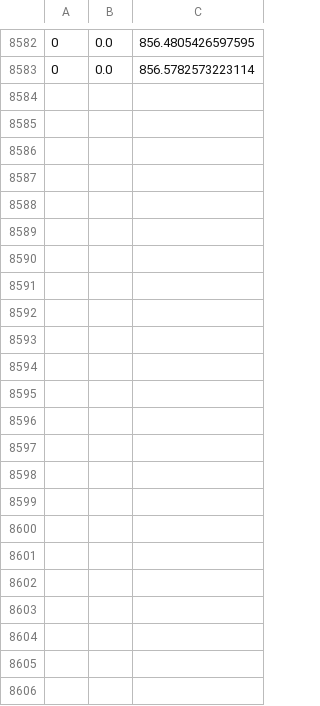
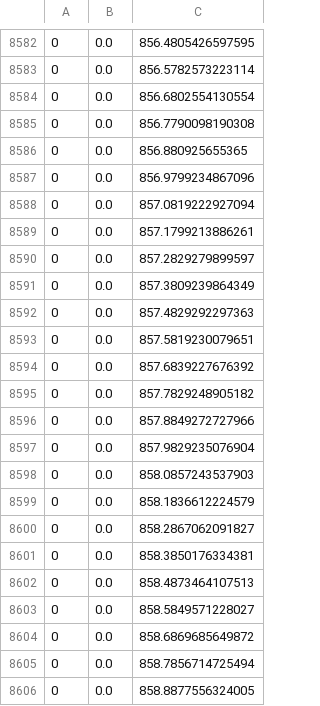
Before and after one commit to VinceNemeth242058/FlexSensor, a CSV file: output_data.csv, drawn as a sheet; only a part is shown, gaps mark what is left out.

Commit message:
Update output_data.csv

```diff
--- a/output_data.csv
+++ b/output_data.csv
@@ -8583 +8583,24 @@
 0,0.0,856.5782573223114
+0,0.0,856.6802554130554
+0,0.0,856.7790098190308
+0,0.0,856.880925655365
+0,0.0,856.9799234867096
+0,0.0,857.0819222927094
+0,0.0,857.1799213886261
+0,0.0,857.2829279899597
+0,0.0,857.3809239864349
+0,0.0,857.4829292297363
+0,0.0,857.5819230079651
+0,0.0,857.6839227676392
+0,0.0,857.7829248905182
+0,0.0,857.8849272727966
+0,0.0,857.9829235076904
+0,0.0,858.0857243537903
+0,0.0,858.1836612224579
+0,0.0,858.2867062091827
+0,0.0,858.3850176334381
+0,0.0,858.4873464107513
+0,0.0,858.5849571228027
+0,0.0,858.6869685649872
+0,0.0,858.7856714725494
+0,0.0,858.8877556324005
```
